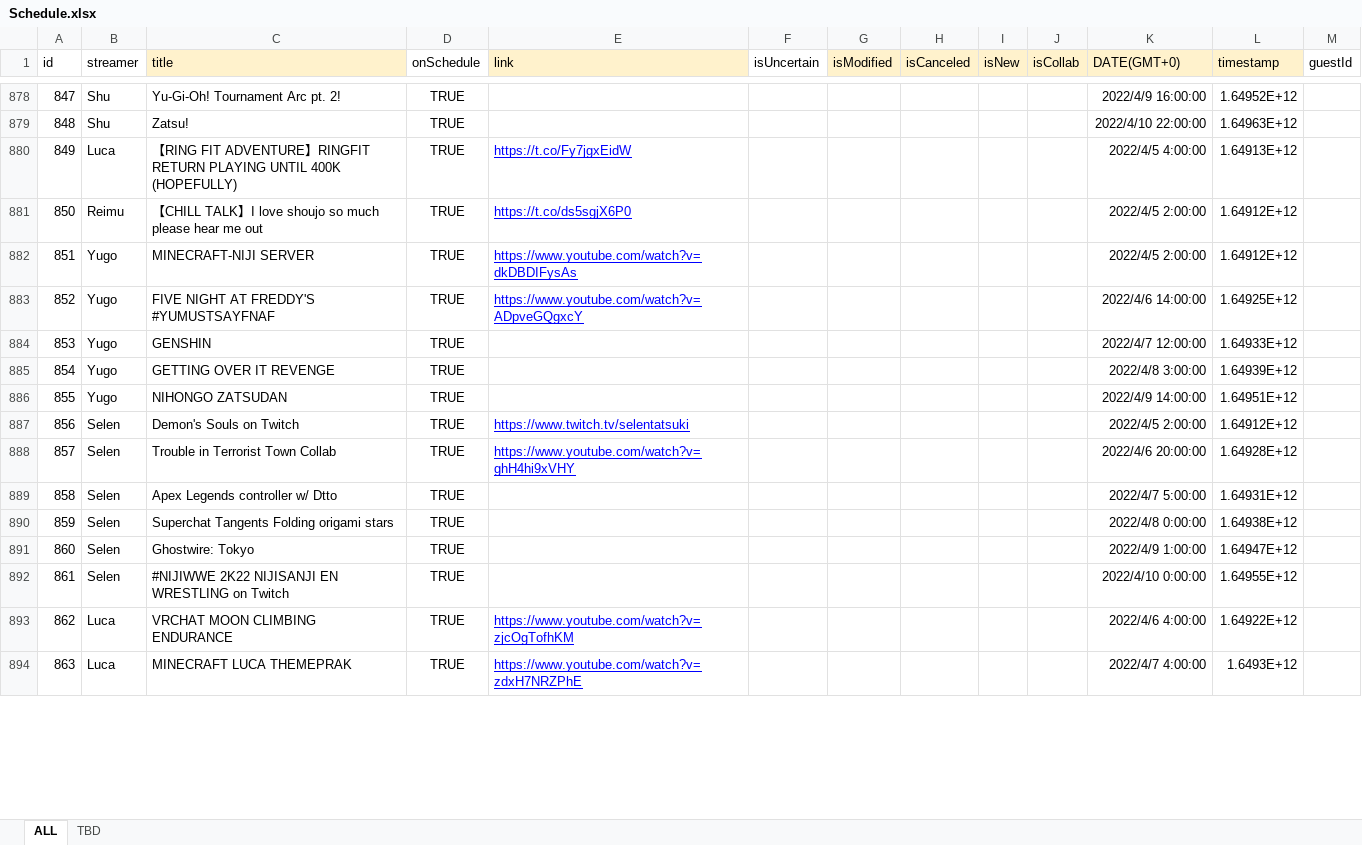
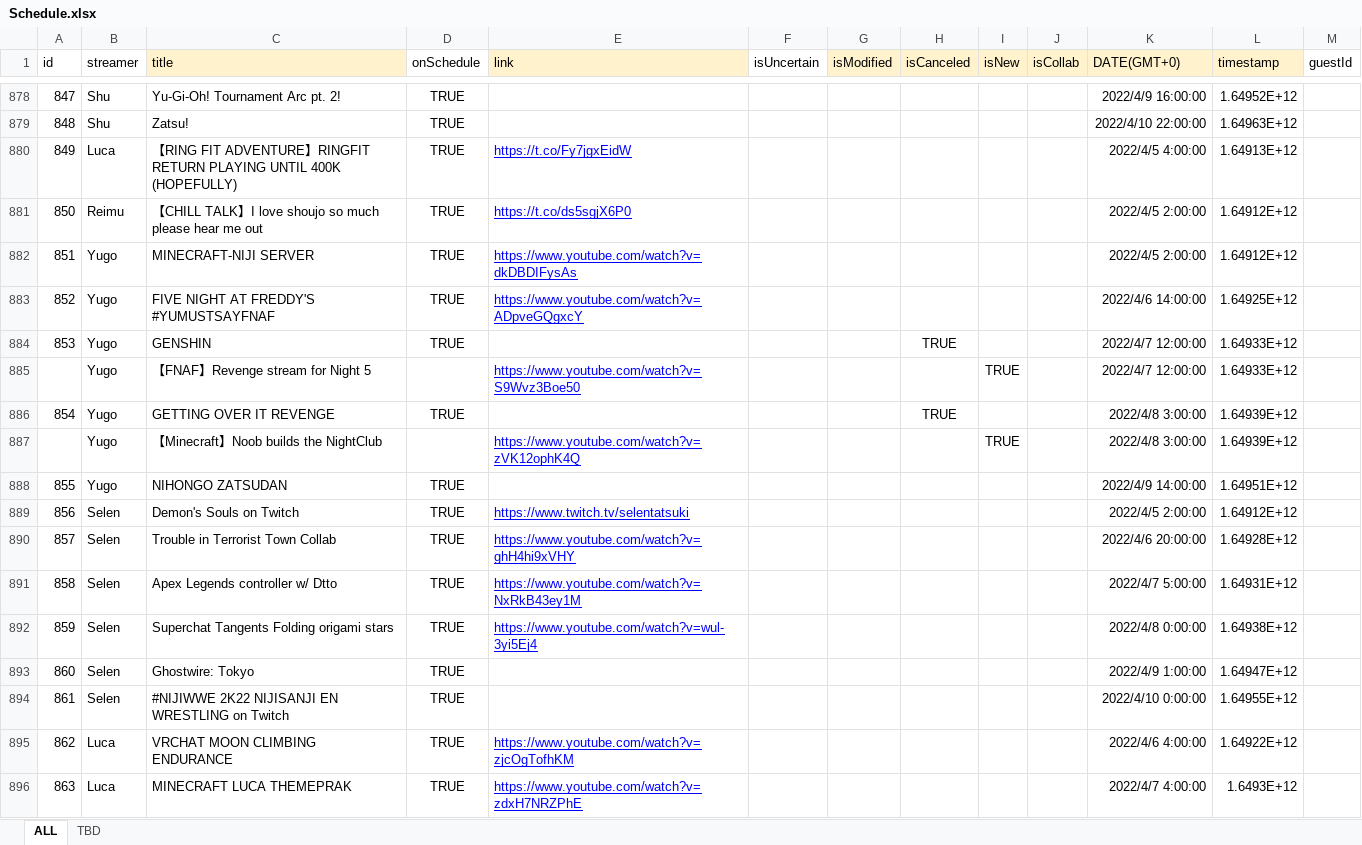
Before and after one commit to v4724/nijisanji-schedule, an Excel workbook: docs/assets/docs/Schedule.xlsx, sheet ALL, drawn as a sheet; only a part is shown, gaps mark what is left out; values as stored, in another font and other column widths than the file's, no borders; charts and pictures not drawn; addresses are those after the commit; the diff covers the shown part only; the diff names each change by its address in the sheet, - before the commit and + after, or states it on an @@ line.

Commit message:
update schedule

```diff
--- a/docs/assets/docs/Schedule.xlsx (sheet ALL)
+++ b/docs/assets/docs/Schedule.xlsx (sheet ALL)
-H884 (isCanceled): (empty)
+H884 (isCanceled): TRUE
+row 885:  | Yugo | 【FNAF】Revenge stream for Night 5 |  | https://www.youtube.com/watch?v=S9Wvz3Boe50 |  |  |  | TRUE |  | 2022/4/7 12:00:00 | 1.64933E+12
-H886 (isCanceled): (empty)
+H886 (isCanceled): TRUE
+row 887:  | Yugo | 【Minecraft】Noob builds the NightClub |  | https://www.youtube.com/watch?v=zVK12ophK4Q |  |  |  | TRUE |  | 2022/4/8 3:00:00 | 1.64939E+12
-E891 (link): (empty)
+E891 (link): https://www.youtube.com/watch?v=NxRkB43ey1M
-E892 (link): (empty)
+E892 (link): https://www.youtube.com/watch?v=wul-3yi5Ej4
```
Also changed, not shown: 23 edited cells elsewhere in this sheet, formulas that keep their value, src/assets/docs/Schedule.xlsx, 6 other files.
